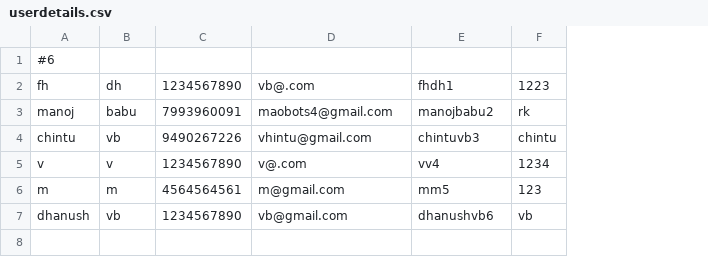
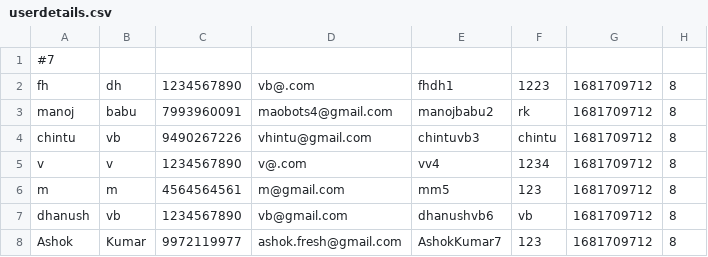
Before and after one commit to dhanushmaverick/BookMyShow, a CSV file: userdetails.csv, drawn as a sheet; the diff names each change by its address in the sheet, - before the commit and + after, or states it on an @@ line.

```diff
--- a/userdetails.csv
+++ b/userdetails.csv
+column G, rows 2-7: all 1681709712
+column H, rows 2-7: all 8
-A1: #6
+A1: #7
+row 8: Ashok | Kumar | 9972119977 | ashok.fresh@gmail.com | AshokKumar7 | 123 | 1681709712 | 8
```
Also changed, not shown: 3 other files.
